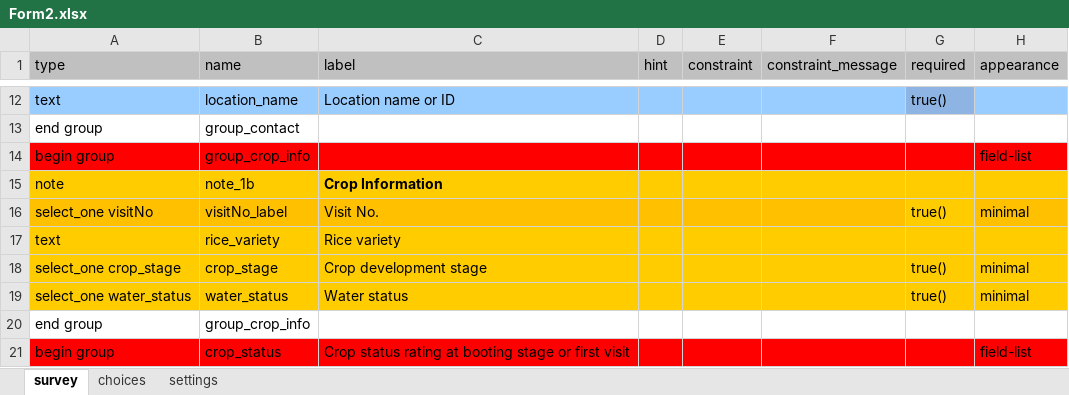
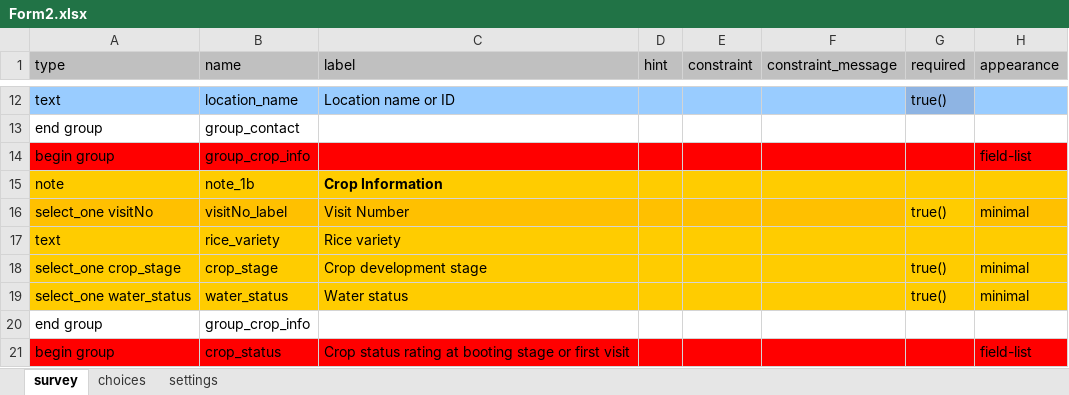
Before and after one commit to adamhsparks/IRRI-In-Field-Crop-Health-Surveys, an Excel workbook: Form2.xlsx, sheet survey, drawn as a sheet; only a part is shown, gaps mark what is left out; values as stored, in another font and other column widths than the file's, no borders; the diff names each change by its address in the sheet, - before the commit and + after, or states it on an @@ line.

```diff
--- a/Form2.xlsx (sheet survey)
+++ b/Form2.xlsx (sheet survey)
-C16 (label): Visit No.
+C16 (label): Visit Number
```
Also changed, not shown: sheet settings, 1 other file.
